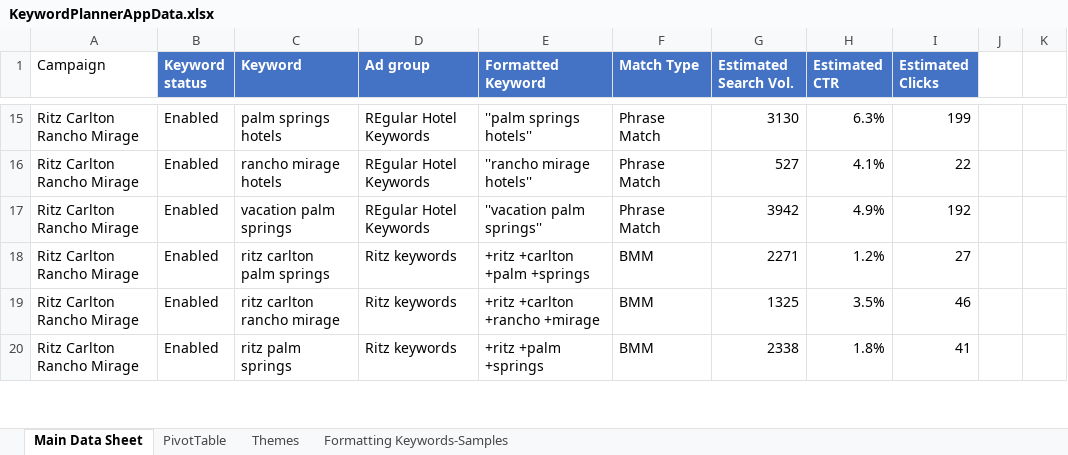
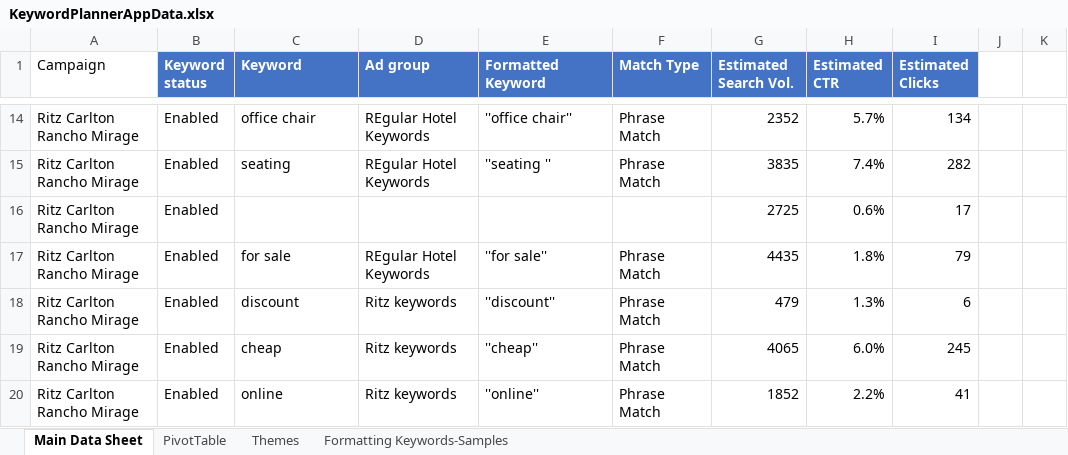
Before and after one commit to jbhafner/keyword-generator, an Excel workbook: KeywordPlannerAppData.xlsx, sheet Main Data Sheet, drawn as a sheet; only a part is shown, gaps mark what is left out; values as stored, in another font and other column widths than the file's, no borders; addresses are those after the commit; the diff covers the shown part only; the diff names each change by its address in the sheet, - before the commit and + after, or states it on an @@ line.

```diff
--- a/KeywordPlannerAppData.xlsx (sheet Main Data Sheet)
+++ b/KeywordPlannerAppData.xlsx (sheet Main Data Sheet)
-C14 (Keyword): palm springs hotels
+C14 (Keyword): office chair
-E14 (Formatted Keyword): ''palm springs hotels''
+E14 (Formatted Keyword): ''office chair''
-G14 (Estimated Search Vol.): 3130
+G14 (Estimated Search Vol.): 2352
-H14 (Estimated CTR): 6.3%
+H14 (Estimated CTR): 5.7%
-I14 (Estimated Clicks): 199
+I14 (Estimated Clicks): 134
-C15 (Keyword): rancho mirage hotels
+C15 (Keyword): seating
-E15 (Formatted Keyword): ''rancho mirage hotels''
+E15 (Formatted Keyword): ''seating ''
-G15 (Estimated Search Vol.): 527
+G15 (Estimated Search Vol.): 3835
-H15 (Estimated CTR): 4.1%
+H15 (Estimated CTR): 7.4%
-I15 (Estimated Clicks): 22
+I15 (Estimated Clicks): 282
+row 16: Ritz Carlton Rancho Mirage | Enabled |  |  |  |  | 2725 | 0.6% | 17
-C17 (Keyword): vacation palm springs
+C17 (Keyword): for sale
-E17 (Formatted Keyword): ''vacation palm springs''
+E17 (Formatted Keyword): ''for sale''
-G17 (Estimated Search Vol.): 3942
+G17 (Estimated Search Vol.): 4435
-H17 (Estimated CTR): 4.9%
+H17 (Estimated CTR): 1.8%
-I17 (Estimated Clicks): 192
+I17 (Estimated Clicks): 79
-C18 (Keyword): ritz carlton palm springs
+C18 (Keyword): discount
-E18 (Formatted Keyword): +ritz +carlton +palm +springs
+E18 (Formatted Keyword): ''discount''
-F18:F20 (Match Type): BMM
+F18:F20 (Match Type): Phrase Match
-G18 (Estimated Search Vol.): 2271
+G18 (Estimated Search Vol.): 479
-H18 (Estimated CTR): 1.2%
+H18 (Estimated CTR): 1.3%
-I18 (Estimated Clicks): 27
+I18 (Estimated Clicks): 6
-C19 (Keyword): ritz carlton rancho mirage
+C19 (Keyword): cheap
-E19 (Formatted Keyword): +ritz +carlton +rancho +mirage
+E19 (Formatted Keyword): ''cheap''
-G19 (Estimated Search Vol.): 1325
+G19 (Estimated Search Vol.): 4065
-H19 (Estimated CTR): 3.5%
+H19 (Estimated CTR): 6.0%
-I19 (Estimated Clicks): 46
+I19 (Estimated Clicks): 245
-C20 (Keyword): ritz palm springs
+C20 (Keyword): online
-E20 (Formatted Keyword): +ritz +palm +springs
+E20 (Formatted Keyword): ''online''
-G20 (Estimated Search Vol.): 2338
+G20 (Estimated Search Vol.): 1852
-H20 (Estimated CTR): 1.8%
+H20 (Estimated CTR): 2.2%
```
Also changed, not shown: 4 added rows, 3 removed rows, 86 edited cells and cell formats elsewhere in this sheet, 5 other files.
